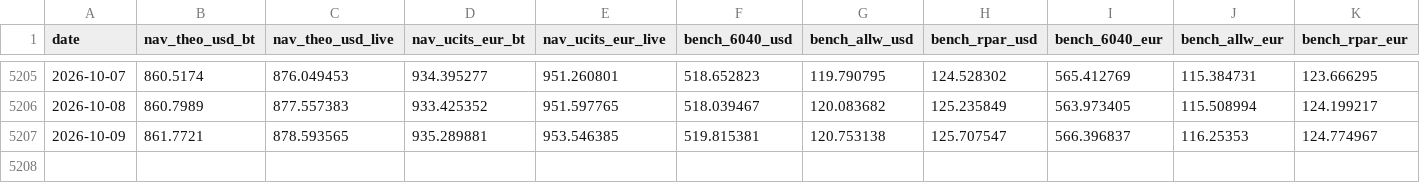
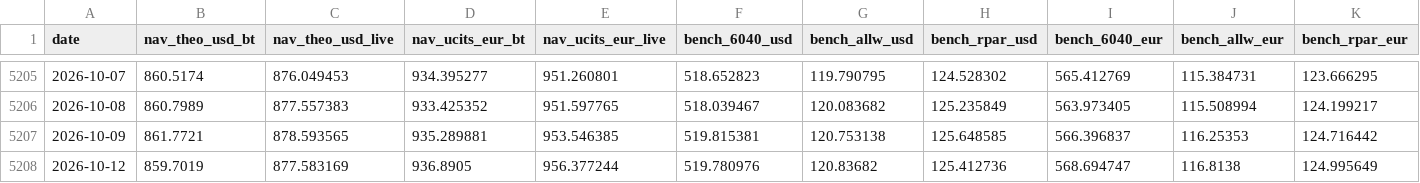
Before and after one commit to assetcontrolpro-ai/ACP-Fund-NAV, a CSV file: nav_bench_AW_Set1.csv, drawn as a sheet; only a part is shown, gaps mark what is left out.

Commit message:
AW daily 2026-10-13 05:08Z

```diff
--- a/nav_bench_AW_Set1.csv
+++ b/nav_bench_AW_Set1.csv
@@ -5206,2 +5206,3 @@ date,nav_theo_usd_bt,nav_theo_usd_live,nav_ucits_eur_bt,nav_ucits_eur_live,bench
 2026-10-08,860.7989,877.557383,933.425352,951.597765,518.039467,120.083682,125.235849,563.973405,115.508994,124.199217
-2026-10-09,861.7721,878.593565,935.289881,953.546385,519.815381,120.753138,125.707547,566.396837,116.25353,124.774967
+2026-10-09,861.7721,878.593565,935.289881,953.546385,519.815381,120.753138,125.648585,566.396837,116.25353,124.716442
+2026-10-12,859.7019,877.583169,936.8905,956.377244,519.780976,120.83682,125.412736,568.694747,116.8138,124.995649
```
